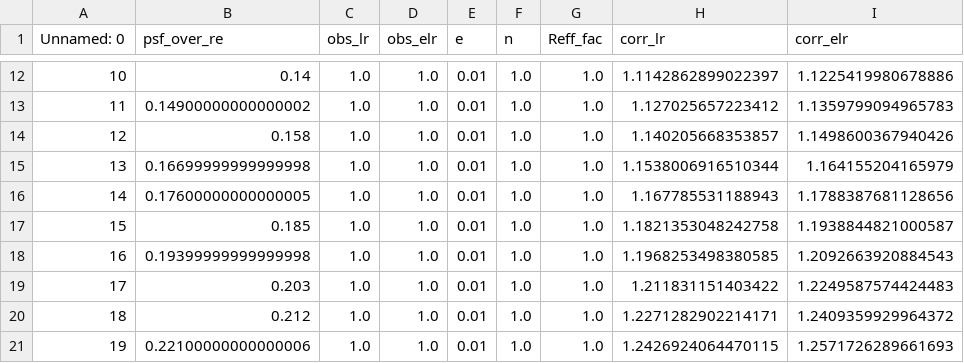
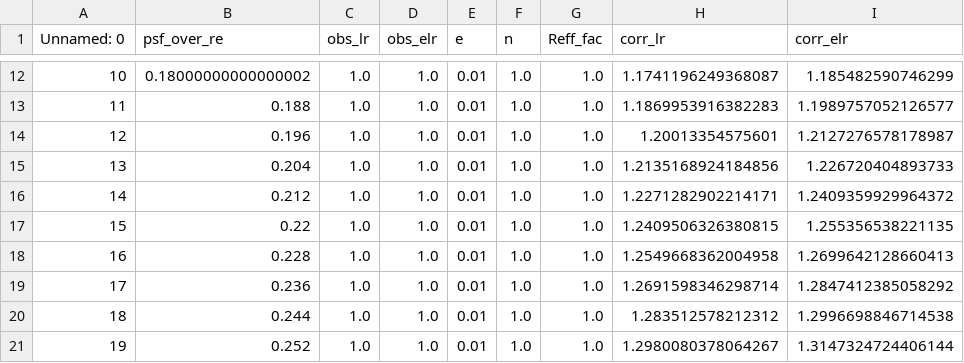
Before and after one commit to astrohchung/spin_correction_test, a CSV file: sample_output_n1_e001.csv, drawn as a sheet; only a part is shown, gaps mark what is left out; the diff covers the shown part only.

```diff
--- a/sample_output_n1_e001.csv
+++ b/sample_output_n1_e001.csv
@@ -12,10 +12,10 @@ Unnamed: 0,psf_over_re,obs_lr,obs_elr,e,n,Reff_fac,corr_lr,corr_elr
-10,0.14,1.0,1.0,0.01,1.0,1.0,1.1142862899022397,1.1225419980678886
-11,0.14900000000000002,1.0,1.0,0.01,1.0,1.0,1.127025657223412,1.1359799094965783
-12,0.158,1.0,1.0,0.01,1.0,1.0,1.140205668353857,1.1498600367940426
-13,0.16699999999999998,1.0,1.0,0.01,1.0,1.0,1.1538006916510344,1.164155204165979
-14,0.17600000000000005,1.0,1.0,0.01,1.0,1.0,1.167785531188943,1.1788387681128656
-15,0.185,1.0,1.0,0.01,1.0,1.0,1.1821353048242758,1.1938844821000587
-16,0.19399999999999998,1.0,1.0,0.01,1.0,1.0,1.1968253498380585,1.2092663920884543
-17,0.203,1.0,1.0,0.01,1.0,1.0,1.211831151403422,1.2249587574424483
-18,0.212,1.0,1.0,0.01,1.0,1.0,1.2271282902214171,1.2409359929964372
-19,0.22100000000000006,1.0,1.0,0.01,1.0,1.0,1.2426924064470115,1.2571726289661693
+10,0.18000000000000002,1.0,1.0,0.01,1.0,1.0,1.1741196249368087,1.185482590746299
+11,0.188,1.0,1.0,0.01,1.0,1.0,1.1869953916382283,1.1989757052126577
+12,0.196,1.0,1.0,0.01,1.0,1.0,1.20013354575601,1.2127276578178987
+13,0.204,1.0,1.0,0.01,1.0,1.0,1.2135168924184856,1.226720404893733
+14,0.212,1.0,1.0,0.01,1.0,1.0,1.2271282902214171,1.2409359929964372
+15,0.22,1.0,1.0,0.01,1.0,1.0,1.2409506326380815,1.255356538221135
+16,0.228,1.0,1.0,0.01,1.0,1.0,1.2549668362004958,1.2699642128660413
+17,0.236,1.0,1.0,0.01,1.0,1.0,1.2691598346298714,1.2847412385058292
+18,0.244,1.0,1.0,0.01,1.0,1.0,1.283512578212312,1.2996698846714538
+19,0.252,1.0,1.0,0.01,1.0,1.0,1.2980080378064267,1.3147324724406144
```
Also changed, not shown: 120 edited cells elsewhere in this file, sample_input_n1_e001.csv, sample_input_n1_e1.csv, 4 other files.
